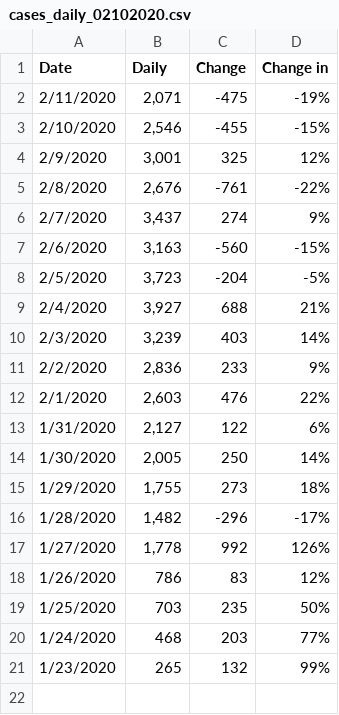
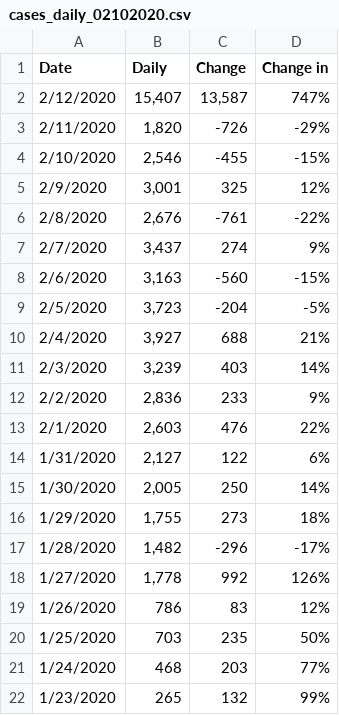
Before and after one commit to loankimrobinson/coronavirus, a CSV file: cases_daily_02102020.csv, drawn as a sheet.

```diff
--- a/cases_daily_02102020.csv
+++ b/cases_daily_02102020.csv
@@ -1,3 +1,4 @@
 Date,Daily,Change,Change in
-2/11/2020,"2,071",-475,-19%
+2/12/2020,"15,407","13,587",747%
+2/11/2020,"1,820",-726,-29%
 2/10/2020,"2,546",-455,-15%
```
Also changed, not shown: cases_02102020_v1.csv, cases_daily_total_02102020.csv, 3 other files.
